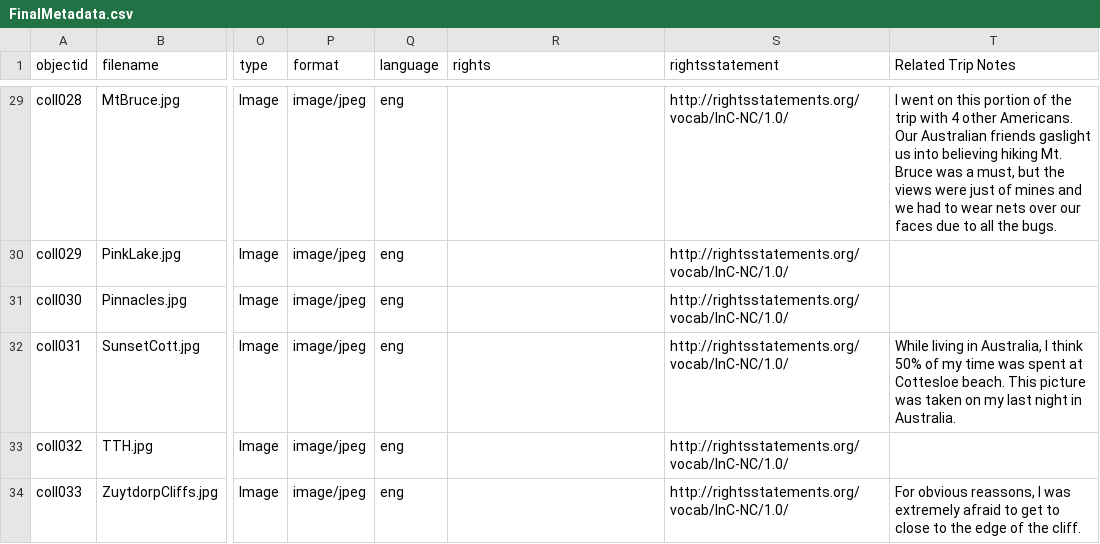
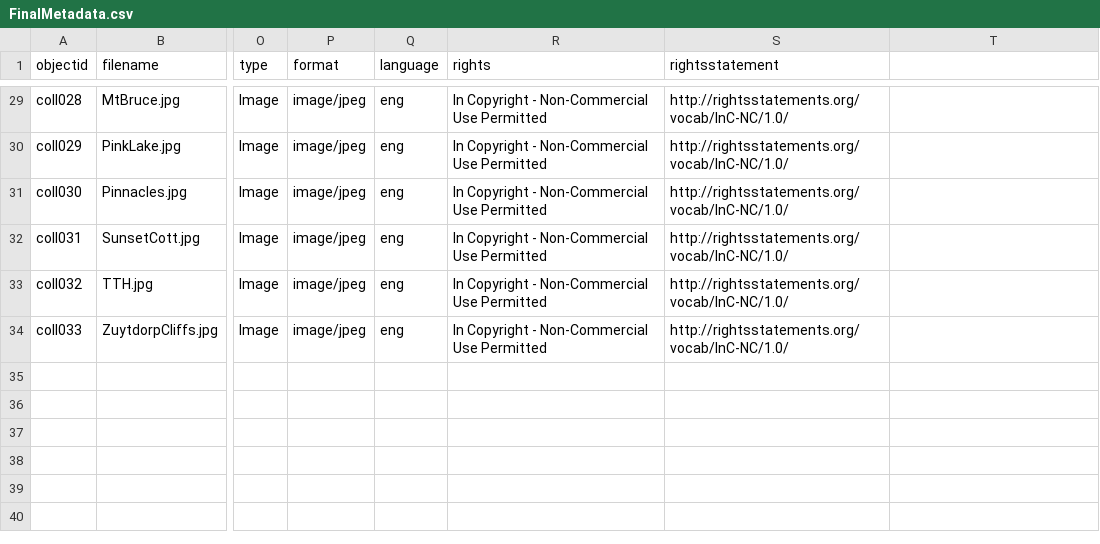
Before and after one commit to mikasmith97/final.github.io, a CSV file: _data/FinalMetadata.csv, drawn as a sheet; only a part is shown, gaps mark what is left out; the diff covers the shown part only; the diff names each change by its address in the sheet, - before the commit and + after, or states it on an @@ line.

```diff
--- a/_data/FinalMetadata.csv
+++ b/_data/FinalMetadata.csv
-T1: Related Trip Notes
+T1: (empty)
-R29:R34 (rights): (empty)
+R29:R34 (rights): In Copyright - Non-Commercial Use Permitted
-T29: I went on this portion of the trip with 4 other Americans. Our Australian friends gaslight us into believing hiking Mt. Bruce was a must, but the views were just of mines and we had to wear nets over our faces due to all the bugs.
+T29: (empty)
-T32: While living in Australia, I think 50% of my time was spent at Cottesloe beach. This picture was taken on my last night in Australia.
+T32: (empty)
-T34: For obvious reassons, I was extremely afraid to get to close to the edge of the cliff.
+T34: (empty)
```
Also changed, not shown: 45 edited cells elsewhere in this file.
